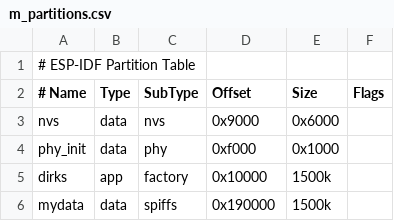
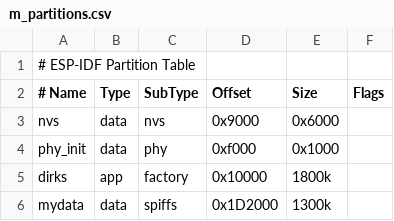
Before and after one commit to dmarc0001/arduino-radiowecker, a CSV file: m_partitions.csv, drawn as a sheet.

Commit message:
more code, partitins change

```diff
--- a/m_partitions.csv
+++ b/m_partitions.csv
@@ -4,3 +4,3 @@ nvs,      data, nvs,     0x9000,   0x6000,
 phy_init, data, phy,     0xf000,   0x1000,
-dirks   ,  app, factory, 0x10000,  1500k,
-mydata,   data, spiffs,  0x190000, 1500k
+dirks   ,  app, factory, 0x10000,  1800k,
+mydata,   data, spiffs,  0x1D2000, 1300k
```
